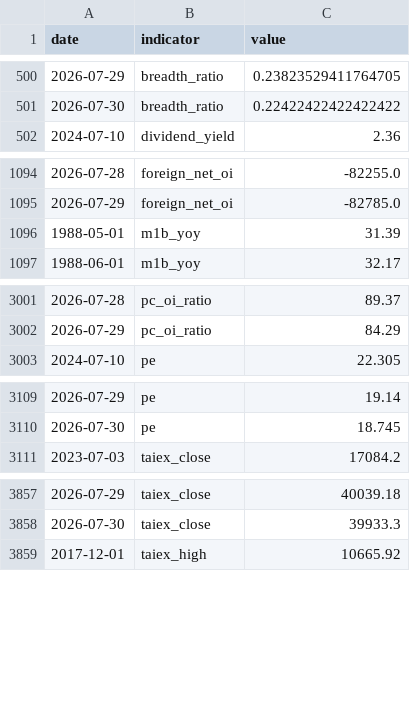
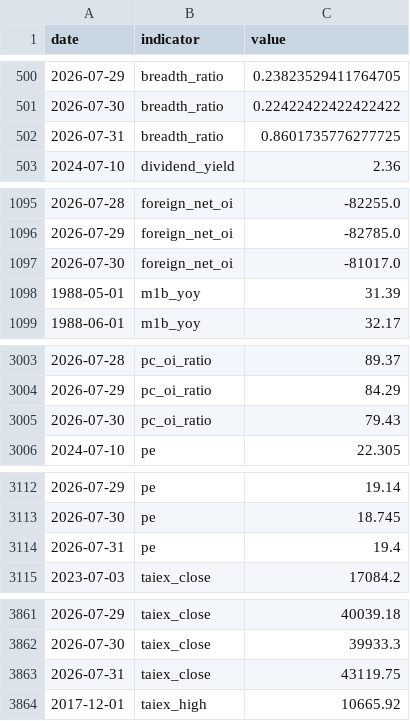
Before and after one commit to RealWei/tw-stock-sentiment, a CSV file: data/history.csv, drawn as a sheet; only a part is shown, gaps mark what is left out; the diff covers the shown part only; the diff names each change by its address in the sheet, - before the commit and + after, or states it on an @@ line.

```diff
--- a/data/history.csv
+++ b/data/history.csv
+row 502: 2026-07-31 | breadth_ratio | 0.8601735776277725
+row 1097: 2026-07-30 | foreign_net_oi | -81017.0
+row 3005: 2026-07-30 | pc_oi_ratio | 79.43
+row 3114: 2026-07-31 | pe | 19.4
+row 3863: 2026-07-31 | taiex_close | 43119.75
```
Also changed, not shown: 10 added rows elsewhere in this file, 3 other files.
